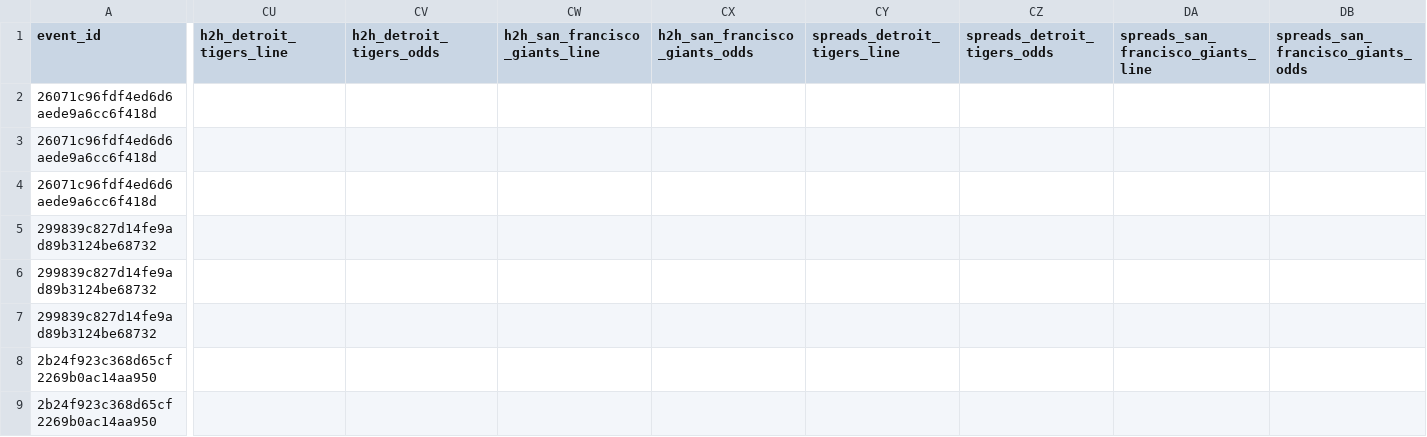
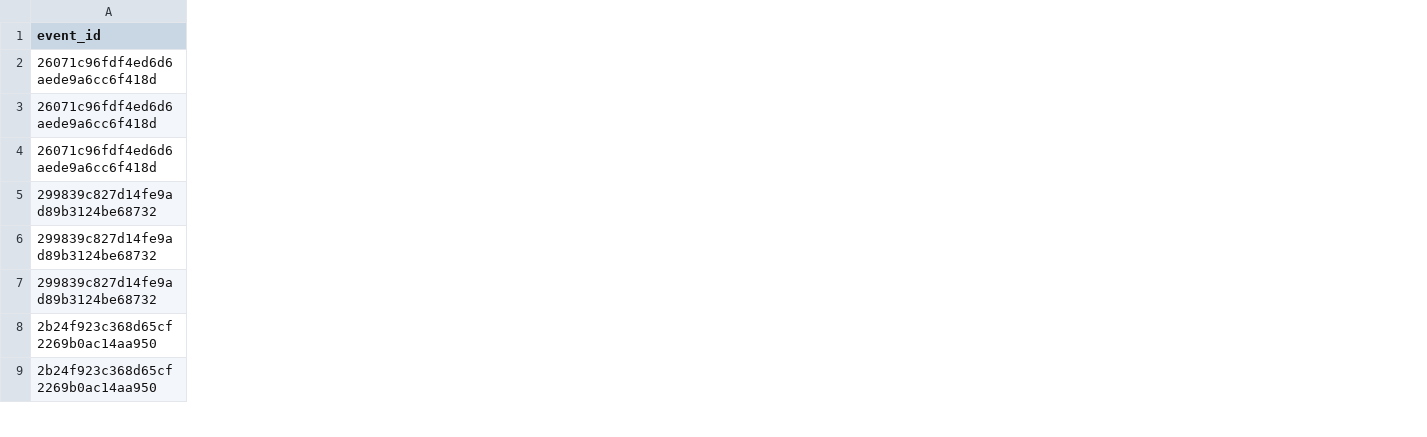
Before and after one commit to radgator13/odds-api-analyze, a CSV file: data/flat_combined_teams_pitchers_batters.csv, drawn as a sheet; only a part is shown, gaps mark what is left out; the diff covers the shown part only; the diff names each change by its address in the sheet, - before the commit and + after, or states it on an @@ line.

```diff
--- a/data/flat_combined_teams_pitchers_batters.csv
+++ b/data/flat_combined_teams_pitchers_batters.csv
-column CU (h2h_detroit_tigers_line), empty
-column CV (h2h_detroit_tigers_odds), empty
-column CW (h2h_san_francisco_giants_line), empty
-column CX (h2h_san_francisco_giants_odds), empty
-column CY (spreads_detroit_tigers_line), empty
-column CZ (spreads_detroit_tigers_odds), empty
-column DA, row 1: spreads_san_francisco_giants_line
-column DB, row 1: spreads_san_francisco_giants_odds
```
Also changed, not shown: 3 removed rows and 10 edited cells elsewhere in this file, data/betonline_batter_props.csv, data/betonline_pitcher_props.csv, 9 other files.
